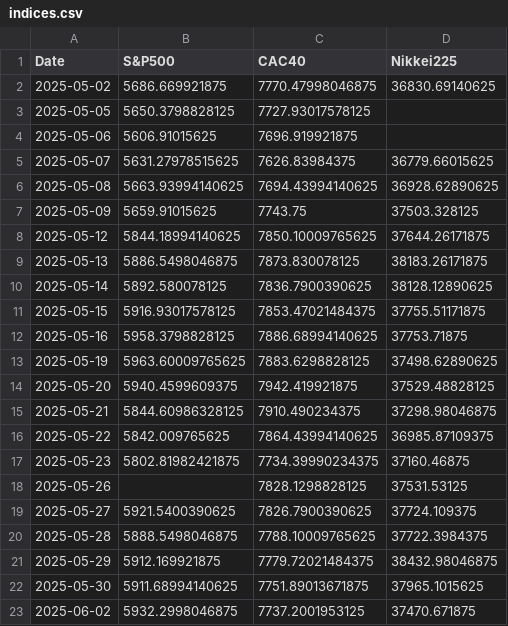
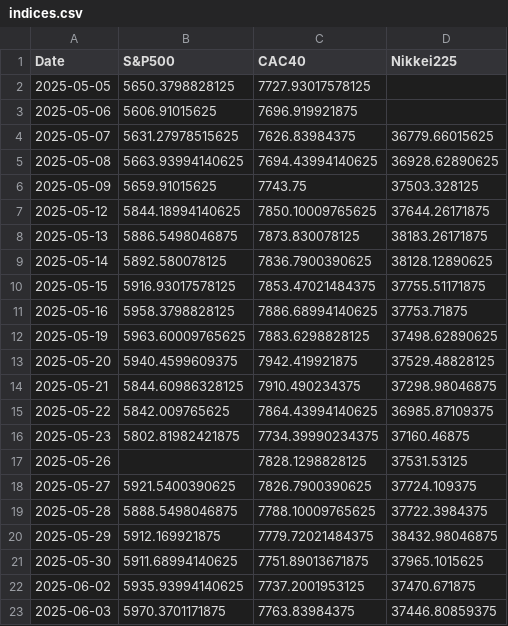
Before and after one commit to Ynassi/TradingBotApp, a CSV file: TradingBotAppBack/data/indices.csv, drawn as a sheet.

```diff
--- a/TradingBotAppBack/data/indices.csv
+++ b/TradingBotAppBack/data/indices.csv
@@ -1,3 +1,2 @@
 Date,S&P500,CAC40,Nikkei225
-2025-05-02,5686.669921875,7770.47998046875,36830.69140625
 2025-05-05,5650.3798828125,7727.93017578125,
@@ -22,2 +21,3 @@ Date,S&P500,CAC40,Nikkei225
 2025-05-30,5911.68994140625,7751.89013671875,37965.1015625
-2025-06-02,5932.2998046875,7737.2001953125,37470.671875
+2025-06-02,5935.93994140625,7737.2001953125,37470.671875
+2025-06-03,5970.3701171875,7763.83984375,37446.80859375
```
Also changed, not shown: 18 other files.
